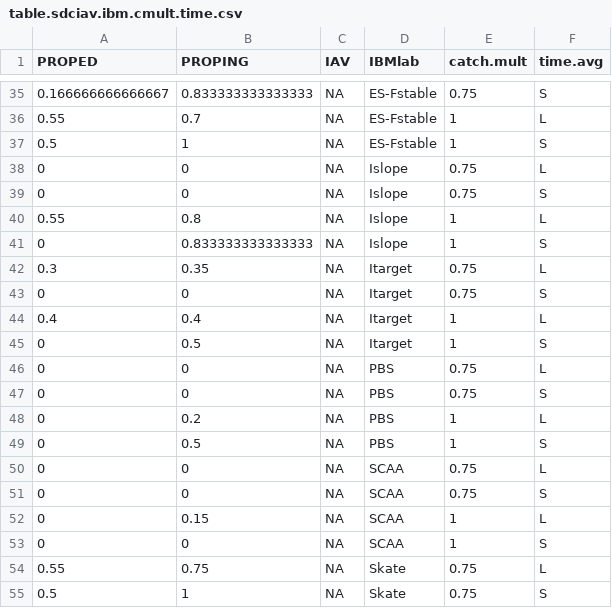
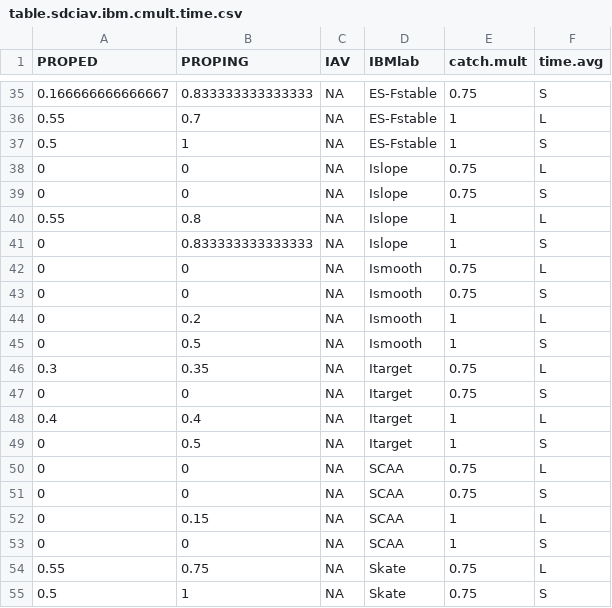
Before and after one commit to cmlegault/IBMWG, a CSV file: Manuscript/tables_figs/heatmap/table.sdciav.ibm.cmult.time.csv, drawn as a sheet; only a part is shown, gaps mark what is left out.

```diff
--- a/Manuscript/tables_figs/heatmap/table.sdciav.ibm.cmult.time.csv
+++ b/Manuscript/tables_figs/heatmap/table.sdciav.ibm.cmult.time.csv
@@ -41,2 +41,6 @@
 0,0.833333333333333,NA,"Islope",1,"S"
+0,0,NA,"Ismooth",0.75,"L"
+0,0,NA,"Ismooth",0.75,"S"
+0,0.2,NA,"Ismooth",1,"L"
+0,0.5,NA,"Ismooth",1,"S"
 0.3,0.35,NA,"Itarget",0.75,"L"
@@ -45,6 +49,2 @@
 0,0.5,NA,"Itarget",1,"S"
-0,0,NA,"PBS",0.75,"L"
-0,0,NA,"PBS",0.75,"S"
-0,0.2,NA,"PBS",1,"L"
-0,0.5,NA,"PBS",1,"S"
 0,0,NA,"SCAA",0.75,"L"
```
Also changed, not shown: Manuscript/tables_figs/heatmap/table.sdciav.ibm.Fhist.cmult.csv, Manuscript/tables_figs/heatmap/table.sdciav.ibm.Fhist.csv, 36 other files.
